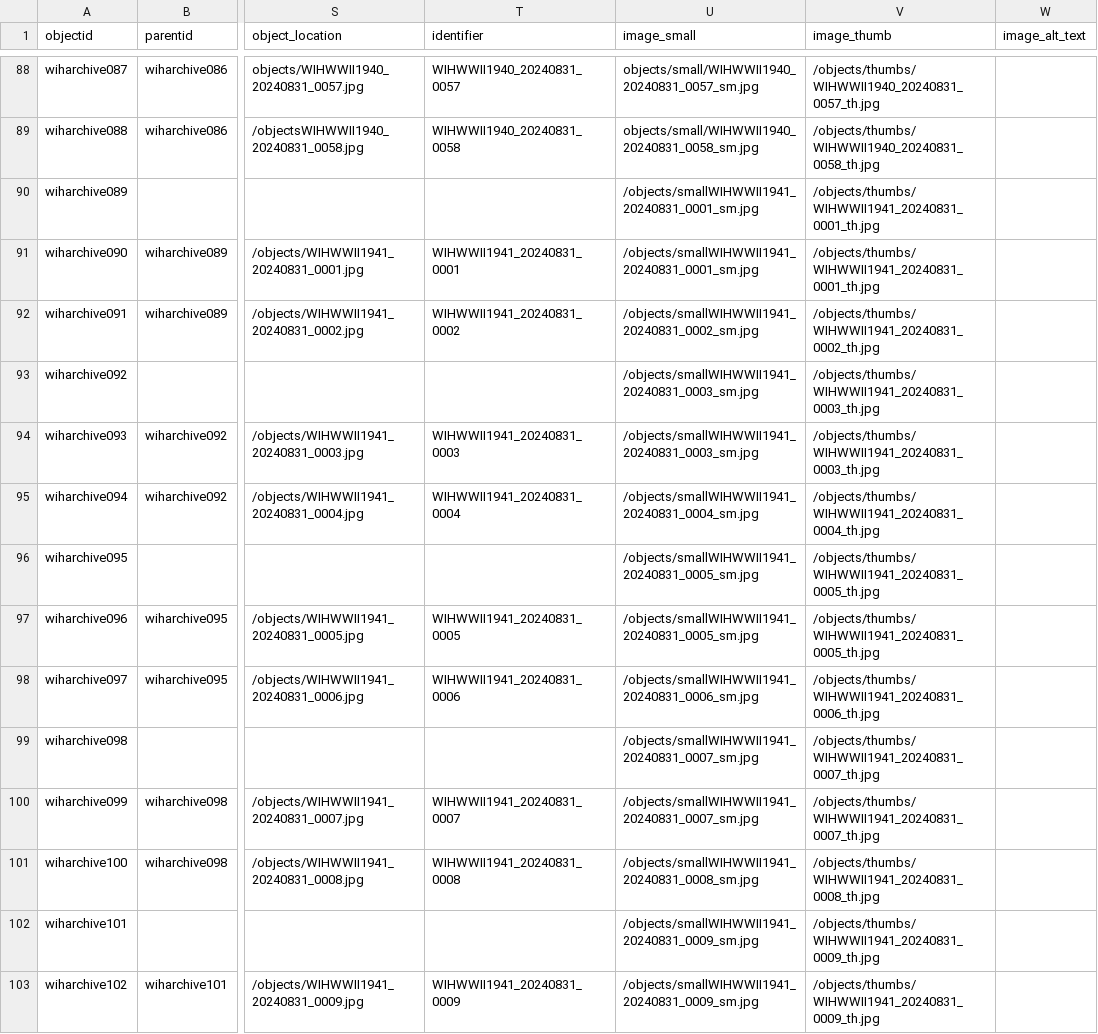
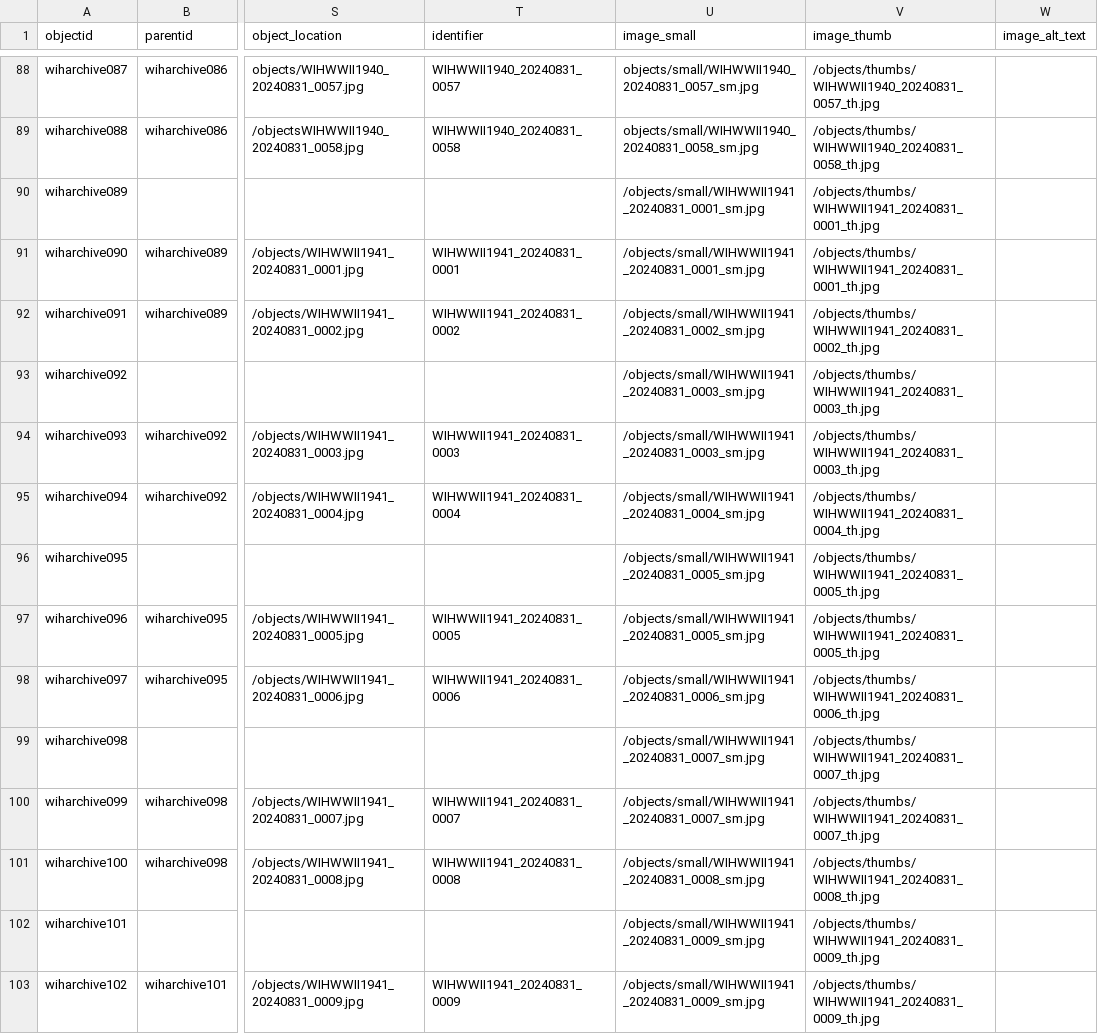
Before and after one commit to cwecrocker/wiharchive, a CSV file: _data/wiharchive.csv, drawn as a sheet; only a part is shown, gaps mark what is left out; the diff covers the shown part only; the diff names each change by its address in the sheet, - before the commit and + after, or states it on an @@ line.

Commit message:
Update metadata

```diff
--- a/_data/wiharchive.csv
+++ b/_data/wiharchive.csv
-U90:U91 (image_small): /objects/smallWIHWWII1941_20240831_0001_sm.jpg
+U90:U91 (image_small): /objects/small/WIHWWII1941_20240831_0001_sm.jpg
-U92 (image_small): /objects/smallWIHWWII1941_20240831_0002_sm.jpg
+U92 (image_small): /objects/small/WIHWWII1941_20240831_0002_sm.jpg
-U93:U94 (image_small): /objects/smallWIHWWII1941_20240831_0003_sm.jpg
+U93:U94 (image_small): /objects/small/WIHWWII1941_20240831_0003_sm.jpg
-U95 (image_small): /objects/smallWIHWWII1941_20240831_0004_sm.jpg
+U95 (image_small): /objects/small/WIHWWII1941_20240831_0004_sm.jpg
-U96:U97 (image_small): /objects/smallWIHWWII1941_20240831_0005_sm.jpg
+U96:U97 (image_small): /objects/small/WIHWWII1941_20240831_0005_sm.jpg
-U98 (image_small): /objects/smallWIHWWII1941_20240831_0006_sm.jpg
+U98 (image_small): /objects/small/WIHWWII1941_20240831_0006_sm.jpg
-U99:U100 (image_small): /objects/smallWIHWWII1941_20240831_0007_sm.jpg
+U99:U100 (image_small): /objects/small/WIHWWII1941_20240831_0007_sm.jpg
-U101 (image_small): /objects/smallWIHWWII1941_20240831_0008_sm.jpg
+U101 (image_small): /objects/small/WIHWWII1941_20240831_0008_sm.jpg
-U102:U103 (image_small): /objects/smallWIHWWII1941_20240831_0009_sm.jpg
+U102:U103 (image_small): /objects/small/WIHWWII1941_20240831_0009_sm.jpg
```
Also changed, not shown: 22 edited cells elsewhere in this file.
